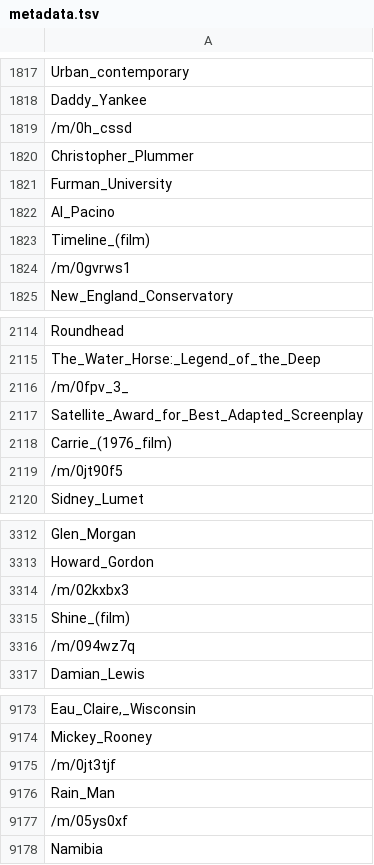
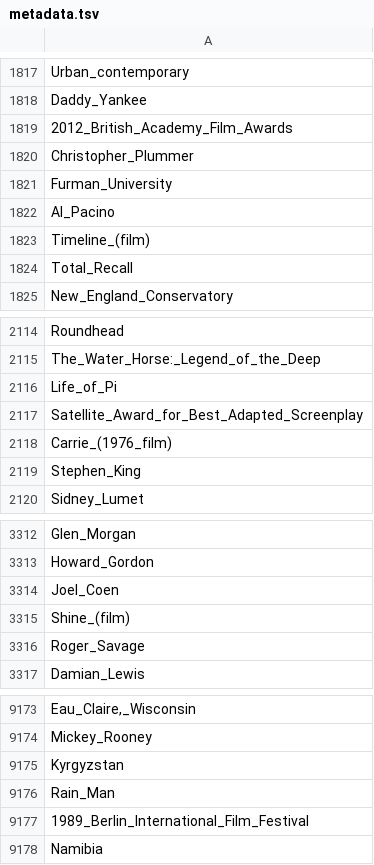
Before and after one commit to why2011btv/ui, a TSV file: runs/testing_tensorboard_pt/00000/Entity embedding/metadata.tsv, drawn as a sheet; only a part is shown, gaps mark what is left out; the diff covers the shown part only.

```diff
--- a/runs/testing_tensorboard_pt/00000/Entity embedding/metadata.tsv
+++ b/runs/testing_tensorboard_pt/00000/Entity embedding/metadata.tsv
@@ -1818,3 +1818,3 @@ Urban_contemporary
 Daddy_Yankee
-/m/0h_cssd
+2012_British_Academy_Film_Awards
 Christopher_Plummer
@@ -1823,3 +1823,3 @@ Al_Pacino
 Timeline_(film)
-/m/0gvrws1
+Total_Recall
 New_England_Conservatory
@@ -2115,6 +2115,6 @@ Roundhead
 The_Water_Horse:_Legend_of_the_Deep
-/m/0fpv_3_
+Life_of_Pi
 Satellite_Award_for_Best_Adapted_Screenplay
 Carrie_(1976_film)
-/m/0jt90f5
+Stephen_King
 Sidney_Lumet
@@ -3313,5 +3313,5 @@ Glen_Morgan
 Howard_Gordon
-/m/02kxbx3
+Joel_Coen
 Shine_(film)
-/m/094wz7q
+Roger_Savage
 Damian_Lewis
@@ -9174,5 +9174,5 @@ Eau_Claire,_Wisconsin
 Mickey_Rooney
-/m/0jt3tjf
+Kyrgyzstan
 Rain_Man
-/m/05ys0xf
+1989_Berlin_International_Film_Festival
 Namibia
```
Also changed, not shown: 164 edited cells elsewhere in this file, 9 other files.
